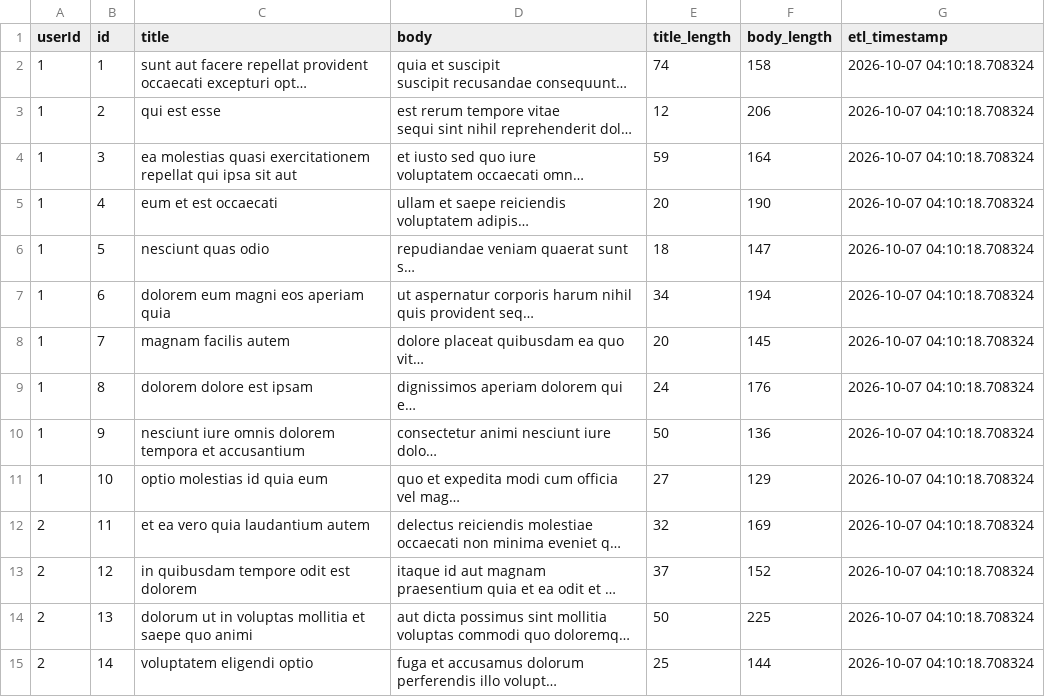
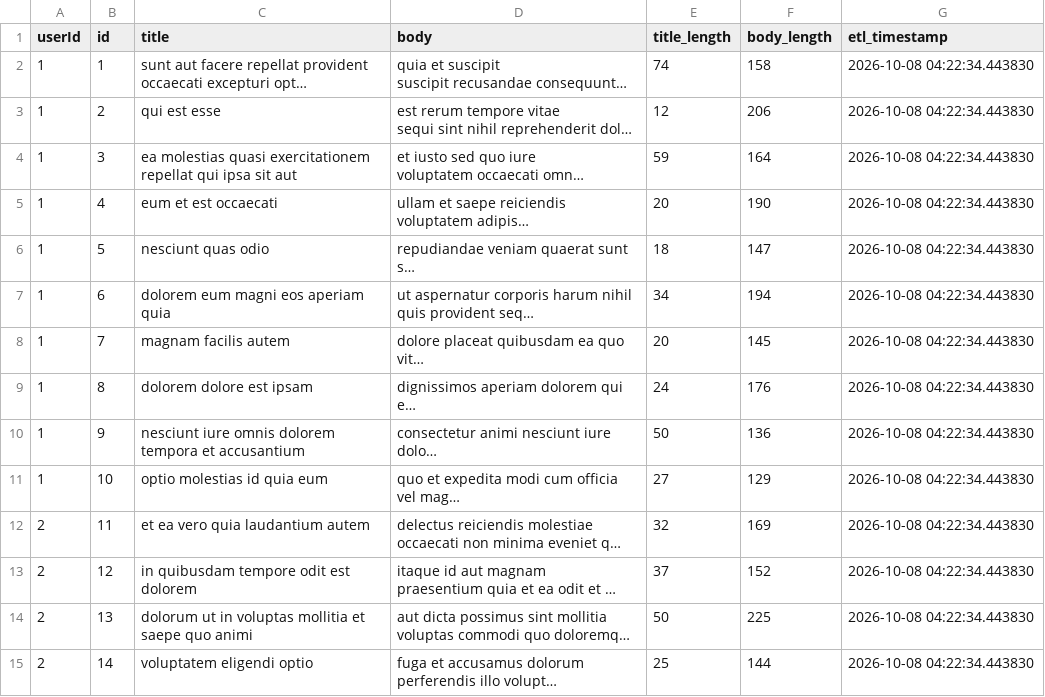
Before and after one commit to hksahil/ETL-Pipeline-Actions, a CSV file: transformed_data.csv, drawn as a sheet; only a part is shown; long unchanged cells end in …; the diff covers the shown part only; the diff names each change by its address in the sheet, - before the commit and + after, or states it on an @@ line.

```diff
--- a/transformed_data.csv
+++ b/transformed_data.csv
-G2:G15 (etl_timestamp): 2026-10-07 04:10:18.708324
+G2:G15 (etl_timestamp): 2026-10-08 04:22:34.443830
```
Also changed, not shown: 86 edited cells elsewhere in this file, 1 other file.
